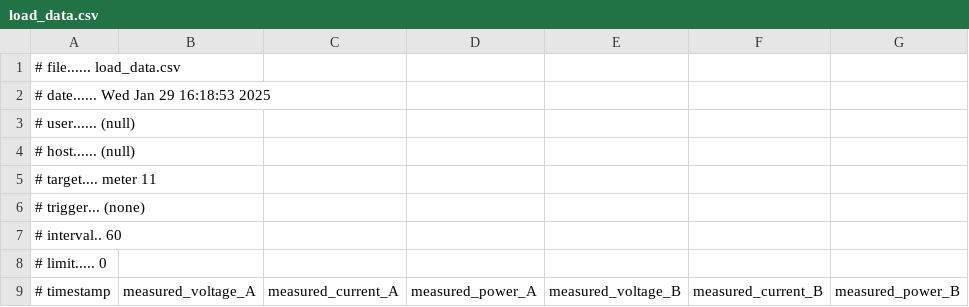
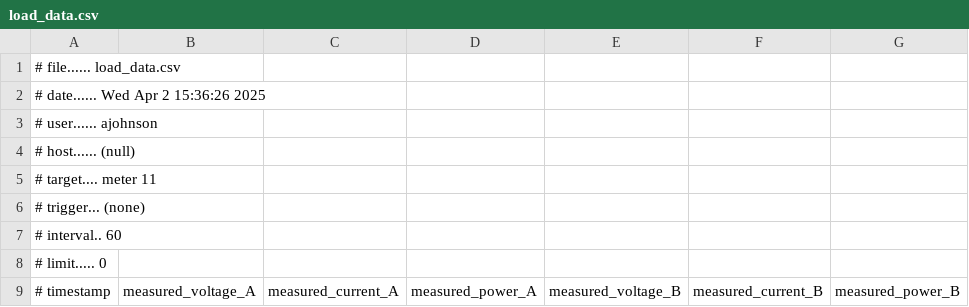
Before and after one commit to alexwjohnson32/roi-uncc, a CSV file: examples/simple-cosim/load_data.csv, drawn as a sheet; only a part is shown; the diff names each change by its address in the sheet, - before the commit and + after, or states it on an @@ line.

```diff
--- a/examples/simple-cosim/load_data.csv
+++ b/examples/simple-cosim/load_data.csv
-A2: # date...... Wed Jan 29 16:18:53 2025
+A2: # date...... Wed Apr 2 15:36:26 2025
-A3: # user...... (null)
+A3: # user...... ajohnson
```
Also changed, not shown: examples/simple-cosim/substation_data.csv, examples/simple-cosim/sw_data.csv, 21 other files.
